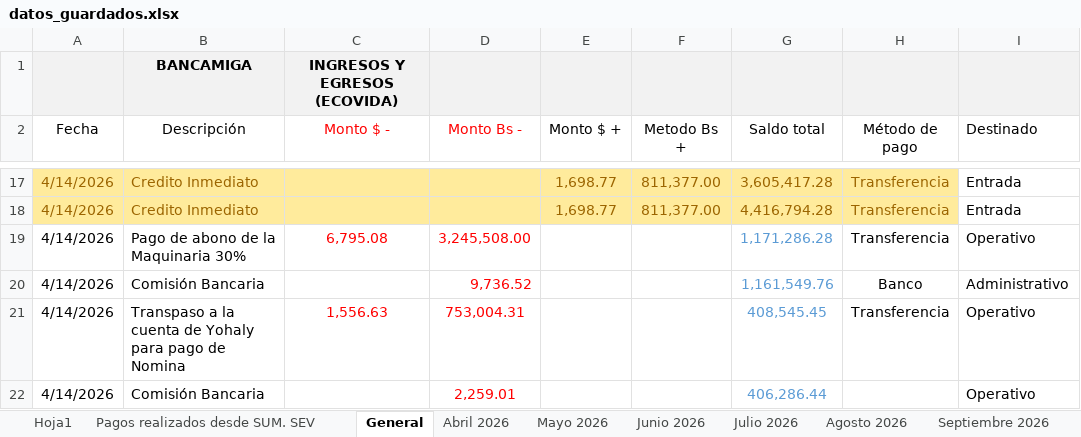
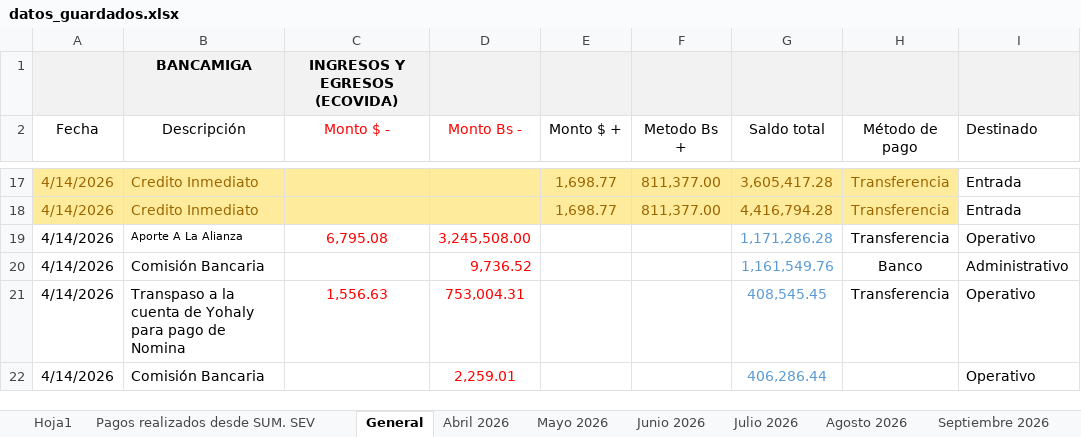
Before and after one commit to Ludert-hub/dashboard-ecovida, an Excel workbook: datos_guardados.xlsx, sheet General, drawn as a sheet; only a part is shown, gaps mark what is left out; values as stored, in another font and other column widths than the file's, no borders; the diff names each change by its address in the sheet, - before the commit and + after, or states it on an @@ line.

Commit message:
Actualizando base de datos Excel desde la App

```diff
--- a/datos_guardados.xlsx (sheet General)
+++ b/datos_guardados.xlsx (sheet General)
-B19 (Descripción): Pago de abono de la Maquinaria 30%
+B19 (Descripción): Aporte A La Alianza
@@ B19 text size: smaller @@
```
